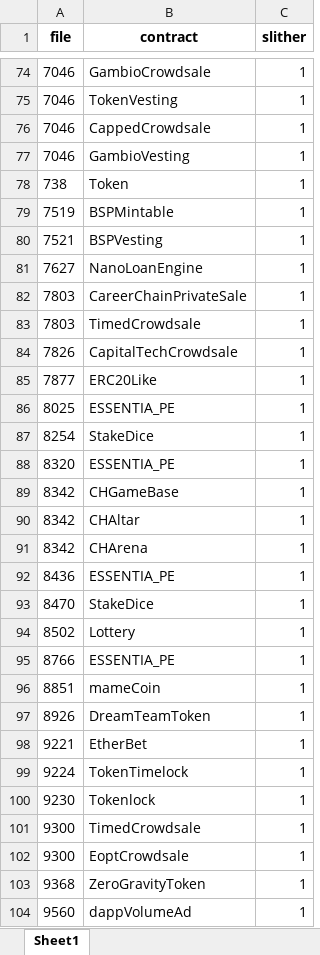
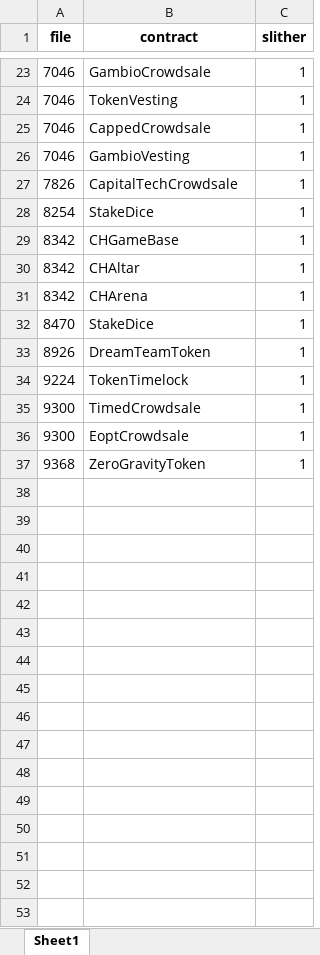
Before and after one commit to shinyEazy/ST-and-QA, an Excel workbook: result/timestamp dependency (TP)/slither_extracted_0424.xlsx, sheet Sheet1, drawn as a sheet; only a part is shown, gaps mark what is left out; values as stored, in another font and other column widths than the file's, no borders; removed rows and columns are numbered as before the commit, all else as after; the diff covers the shown part only; the diff names each change by its address in the sheet, - before the commit and + after, or states it on an @@ line.

```diff
--- a/result/timestamp dependency (TP)/slither_extracted_0424.xlsx (sheet Sheet1)
+++ b/result/timestamp dependency (TP)/slither_extracted_0424.xlsx (sheet Sheet1)
-row 78: 738 | Token | 1
-row 79: 7519 | BSPMintable | 1
-row 80: 7521 | BSPVesting | 1
-row 81: 7627 | NanoLoanEngine | 1
-row 82: 7803 | CareerChainPrivateSale | 1
-row 83: 7803 | TimedCrowdsale | 1
-row 85: 7877 | ERC20Like | 1
-row 86: 8025 | ESSENTIA_PE | 1
-row 88: 8320 | ESSENTIA_PE | 1
-row 92: 8436 | ESSENTIA_PE | 1
-row 94: 8502 | Lottery | 1
-row 95: 8766 | ESSENTIA_PE | 1
-row 96: 8851 | mameCoin | 1
-row 98: 9221 | EtherBet | 1
-row 100: 9230 | Tokenlock | 1
-row 104: 9560 | dappVolumeAd | 1
```
Also changed, not shown: 1 added row and 53 removed rows elsewhere in this sheet, filter_ground_truth/filtered_TP.xlsx, ground_truth/ground_truth_RE.xlsx, 20 other files.
